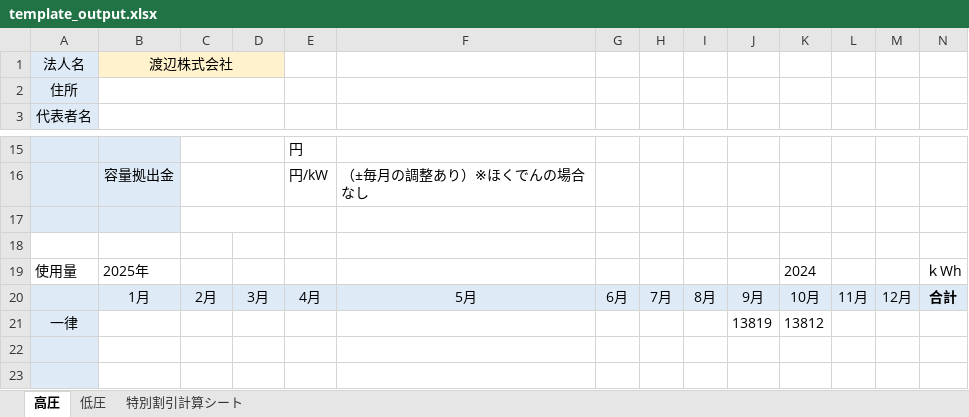
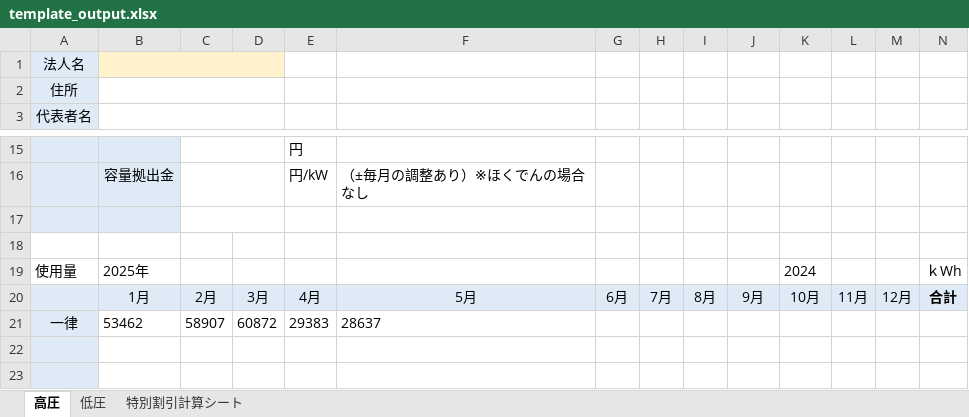
Before and after one commit to hikari-ouga/Hikari-OCR, an Excel workbook: template_output.xlsx, sheet 高圧, drawn as a sheet; only a part is shown, gaps mark what is left out; values as stored, in another font and other column widths than the file's, no borders; removed rows and columns are numbered as before the commit, all else as after; rows hold the shown columns only; the diff names each change by its address in the sheet, - before the commit and + after, or states it on an @@ line.

```diff
--- a/template_output.xlsx (sheet 高圧)
+++ b/template_output.xlsx (sheet 高圧)
-B1: 渡辺株式会社
+B1: (empty)
-row 21: 一律 |  |  |  |  |  |  |  |  | 13819 | 13812
+row 21: 一律 | 53462 | 58907 | 60872 | 29383 | 28637
```
Also changed, not shown: 12 other files.
